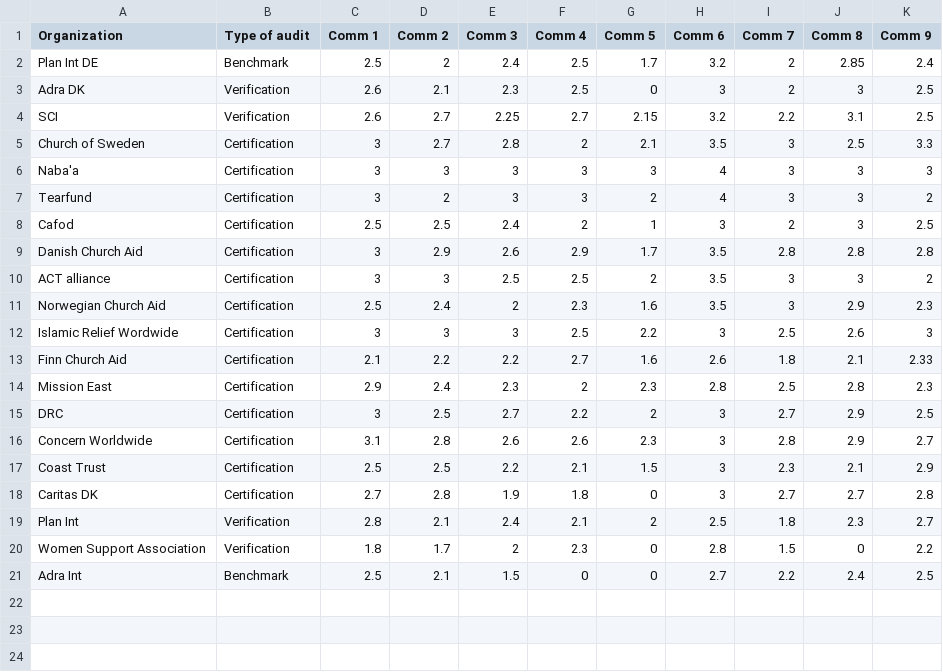
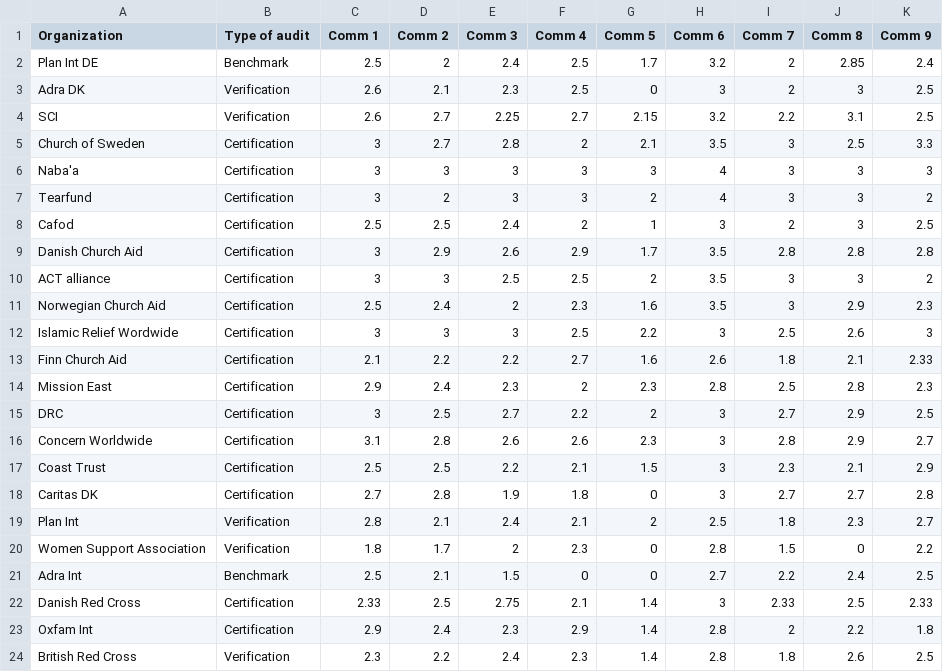
Before and after one commit to fracab/HQAIData, a CSV file: HQAIData.csv, drawn as a sheet; the diff names each change by its address in the sheet, - before the commit and + after, or states it on an @@ line.

Commit message:
New organizations: British RC, Danish RC, Oxfam Int

```diff
--- a/HQAIData.csv
+++ b/HQAIData.csv
+row 22: Danish Red Cross | Certification | 2.33 | 2.5 | 2.75 | 2.1 | 1.4 | 3 | 2.33 | 2.5 | 2.33
+row 23: Oxfam Int | Certification | 2.9 | 2.4 | 2.3 | 2.9 | 1.4 | 2.8 | 2 | 2.2 | 1.8
+row 24: British Red Cross | Verification | 2.3 | 2.2 | 2.4 | 2.3 | 1.4 | 2.8 | 1.8 | 2.6 | 2.5
```
Also changed, not shown: 1 other file.
